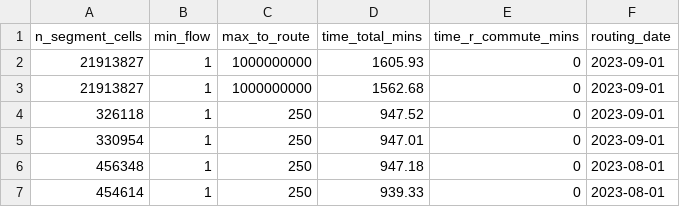
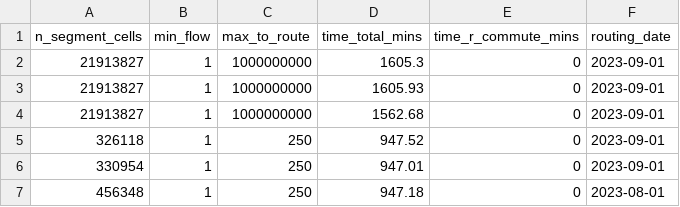
Before and after one commit to nptscot/npt, a CSV file: outputs/build_summary.csv, drawn as a sheet; only a part is shown; the shorter side is filled out with more unchanged rows.

```diff
--- a/outputs/build_summary.csv
+++ b/outputs/build_summary.csv
@@ -1,2 +1,3 @@
 n_segment_cells,min_flow,max_to_route,time_total_mins,time_r_commute_mins,routing_date
+21913827,1,1000000000,1605.3,0,2023-09-01
 21913827,1,1000000000,1605.93,0,2023-09-01
```
Also changed, not shown: 4 other files.
